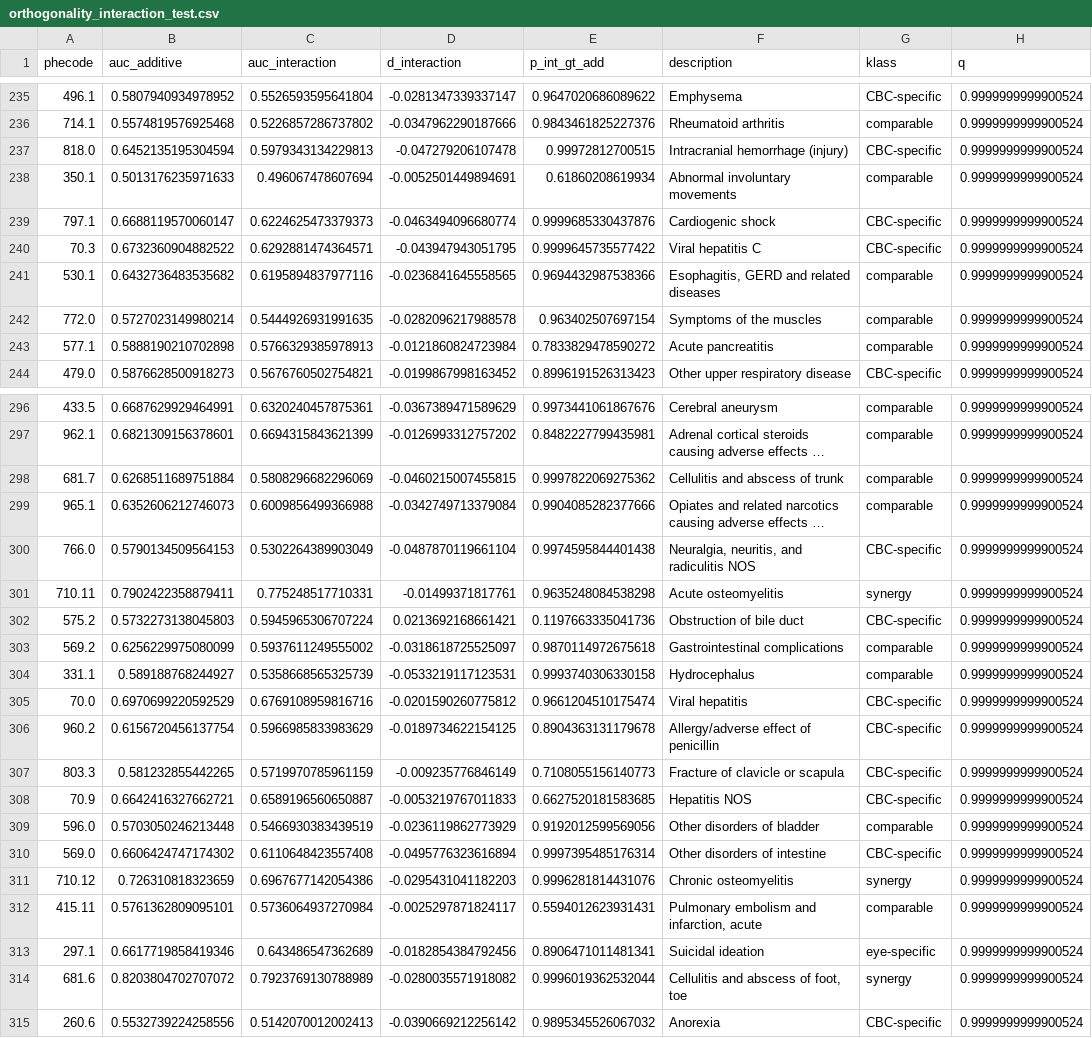
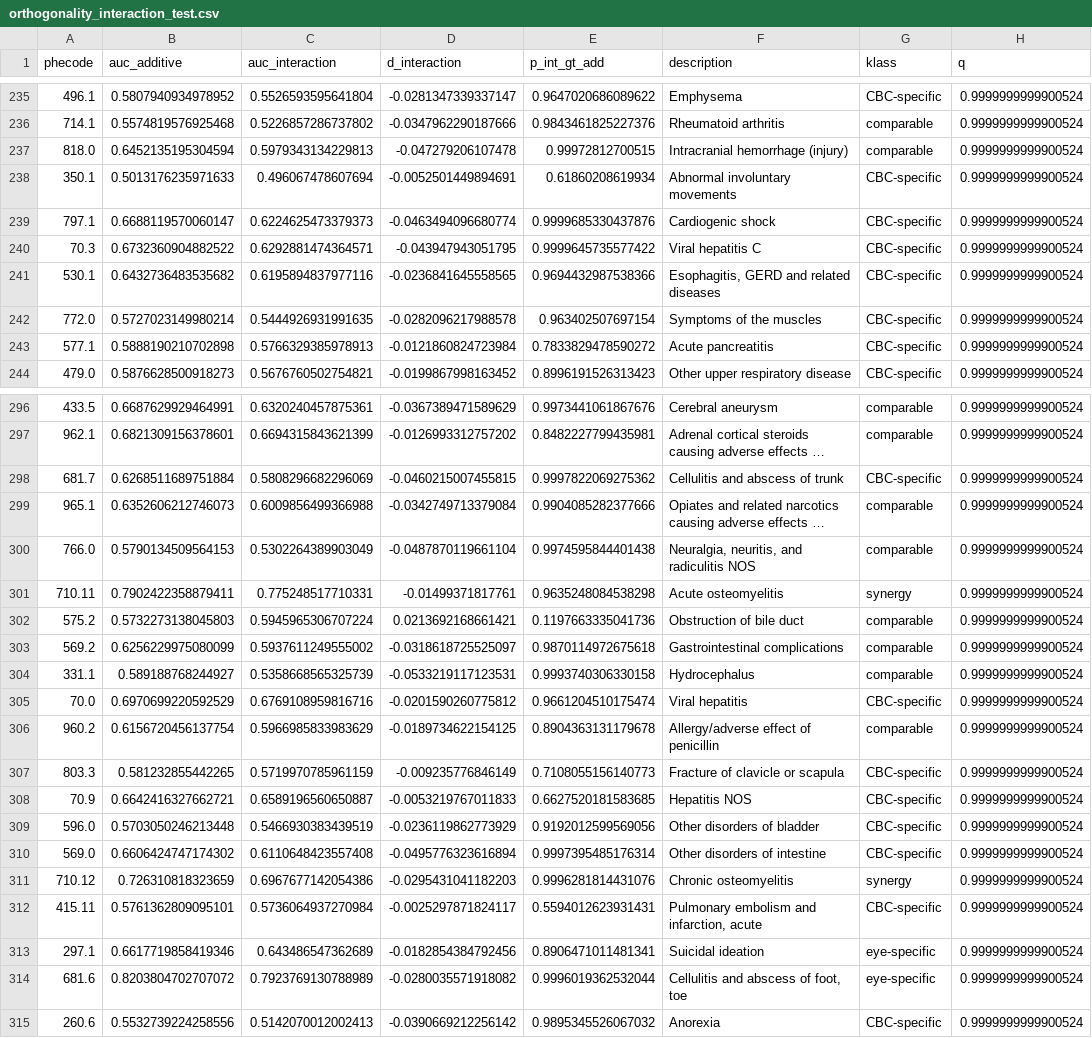
Before and after one commit to ethanwu2011/cbc-eye-phenome, a CSV file: results/orthogonality_interaction_test.csv, drawn as a sheet; only a part is shown, gaps mark what is left out; long unchanged cells end in …; the diff covers the shown part only; the diff names each change by its address in the sheet, - before the commit and + after, or states it on an @@ line.

```diff
--- a/results/orthogonality_interaction_test.csv
+++ b/results/orthogonality_interaction_test.csv
-G237 (klass): CBC-specific
+G237 (klass): comparable
-G238 (klass): comparable
+G238 (klass): CBC-specific
-G241:G243 (klass): comparable
+G241:G243 (klass): CBC-specific
-G298 (klass): comparable
+G298 (klass): CBC-specific
-G300 (klass): CBC-specific
+G300 (klass): comparable
-G302 (klass): CBC-specific
+G302 (klass): comparable
-G306 (klass): CBC-specific
+G306 (klass): comparable
-G309 (klass): comparable
+G309 (klass): CBC-specific
-G312 (klass): comparable
+G312 (klass): CBC-specific
-G314 (klass): synergy
+G314 (klass): eye-specific
```
Also changed, not shown: 93 edited cells elsewhere in this file, 10 other files.
